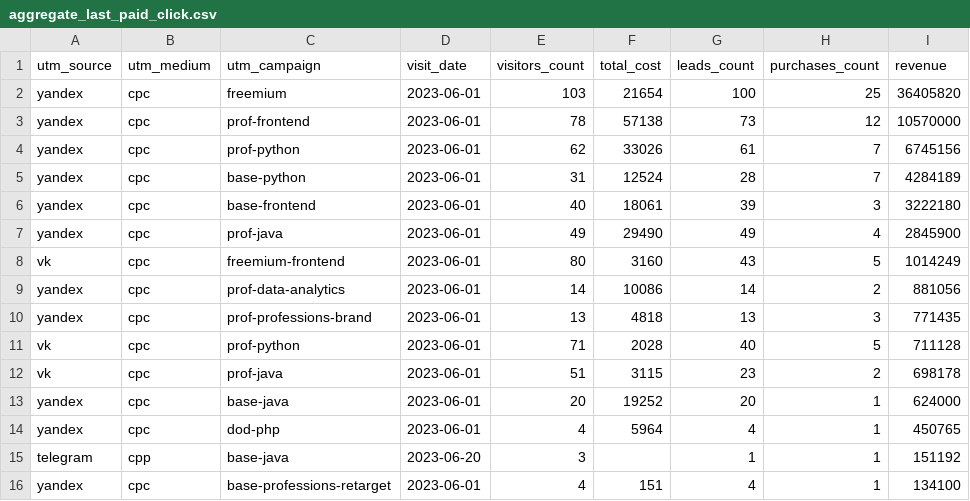
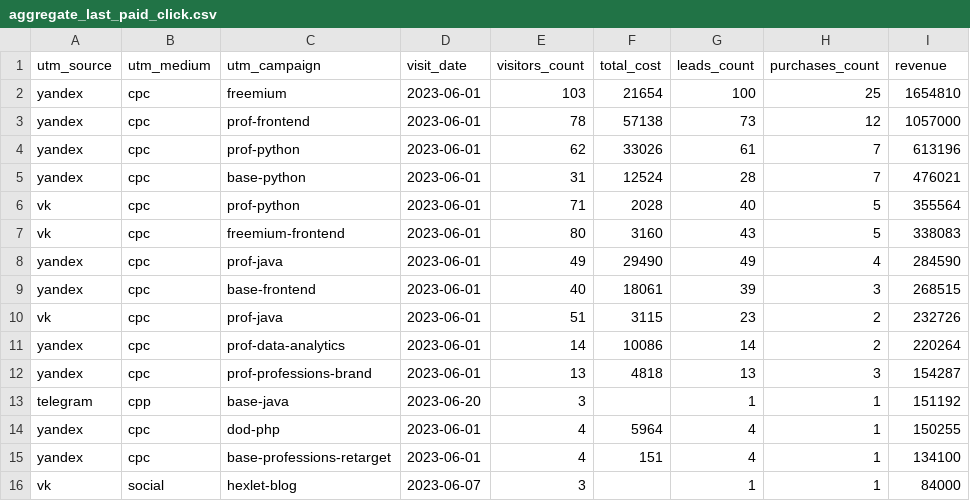
Before and after one commit to Evg-Kost/data-analytics-project-96, a CSV file: aggregate_last_paid_click.csv, drawn as a sheet.

Commit message:
STEP 3
Fix agregation data in total_cost and revenue

```diff
--- a/aggregate_last_paid_click.csv
+++ b/aggregate_last_paid_click.csv
@@ -1,16 +1,16 @@
 "utm_source","utm_medium","utm_campaign","visit_date","visitors_count","total_cost","leads_count","purchases_count","revenue"
-yandex,cpc,freemium,2023-06-01,103,21654,100,25,36405820
-yandex,cpc,prof-frontend,2023-06-01,78,57138,73,12,10570000
-yandex,cpc,prof-python,2023-06-01,62,33026,61,7,6745156
-yandex,cpc,base-python,2023-06-01,31,12524,28,7,4284189
-yandex,cpc,base-frontend,2023-06-01,40,18061,39,3,3222180
-yandex,cpc,prof-java,2023-06-01,49,29490,49,4,2845900
-vk,cpc,freemium-frontend,2023-06-01,80,3160,43,5,1014249
-yandex,cpc,prof-data-analytics,2023-06-01,14,10086,14,2,881056
-yandex,cpc,prof-professions-brand,2023-06-01,13,4818,13,3,771435
-vk,cpc,prof-python,2023-06-01,71,2028,40,5,711128
-vk,cpc,prof-java,2023-06-01,51,3115,23,2,698178
-yandex,cpc,base-java,2023-06-01,20,19252,20,1,624000
-yandex,cpc,dod-php,2023-06-01,4,5964,4,1,450765
+yandex,cpc,freemium,2023-06-01,103,21654,100,25,1654810
+yandex,cpc,prof-frontend,2023-06-01,78,57138,73,12,1057000
+yandex,cpc,prof-python,2023-06-01,62,33026,61,7,613196
+yandex,cpc,base-python,2023-06-01,31,12524,28,7,476021
+vk,cpc,prof-python,2023-06-01,71,2028,40,5,355564
+vk,cpc,freemium-frontend,2023-06-01,80,3160,43,5,338083
+yandex,cpc,prof-java,2023-06-01,49,29490,49,4,284590
+yandex,cpc,base-frontend,2023-06-01,40,18061,39,3,268515
+vk,cpc,prof-java,2023-06-01,51,3115,23,2,232726
+yandex,cpc,prof-data-analytics,2023-06-01,14,10086,14,2,220264
+yandex,cpc,prof-professions-brand,2023-06-01,13,4818,13,3,154287
 telegram,cpp,base-java,2023-06-20,3,,1,1,151192
+yandex,cpc,dod-php,2023-06-01,4,5964,4,1,150255
 yandex,cpc,base-professions-retarget,2023-06-01,4,151,4,1,134100
+vk,social,hexlet-blog,2023-06-07,3,,1,1,84000
```
